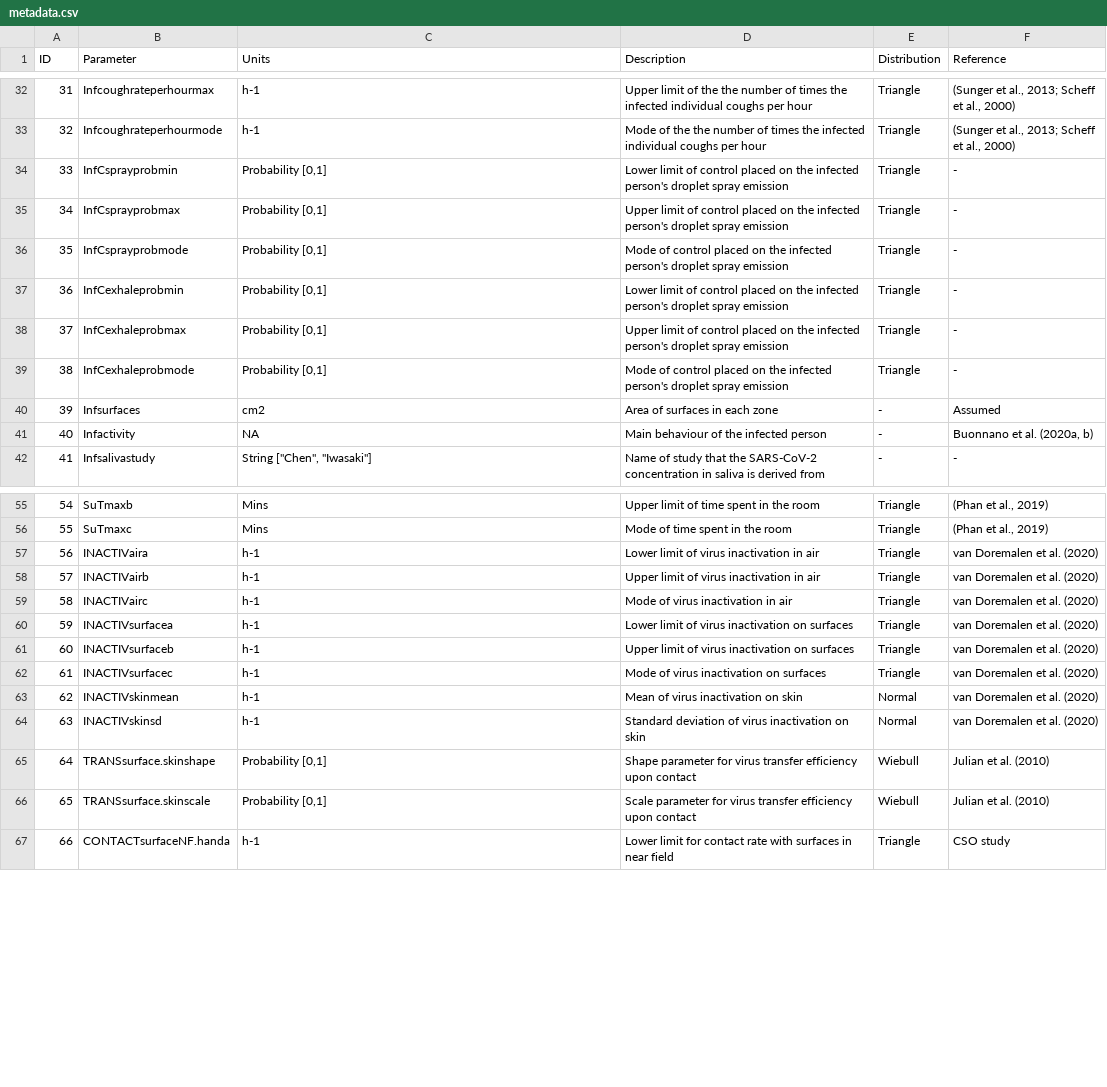
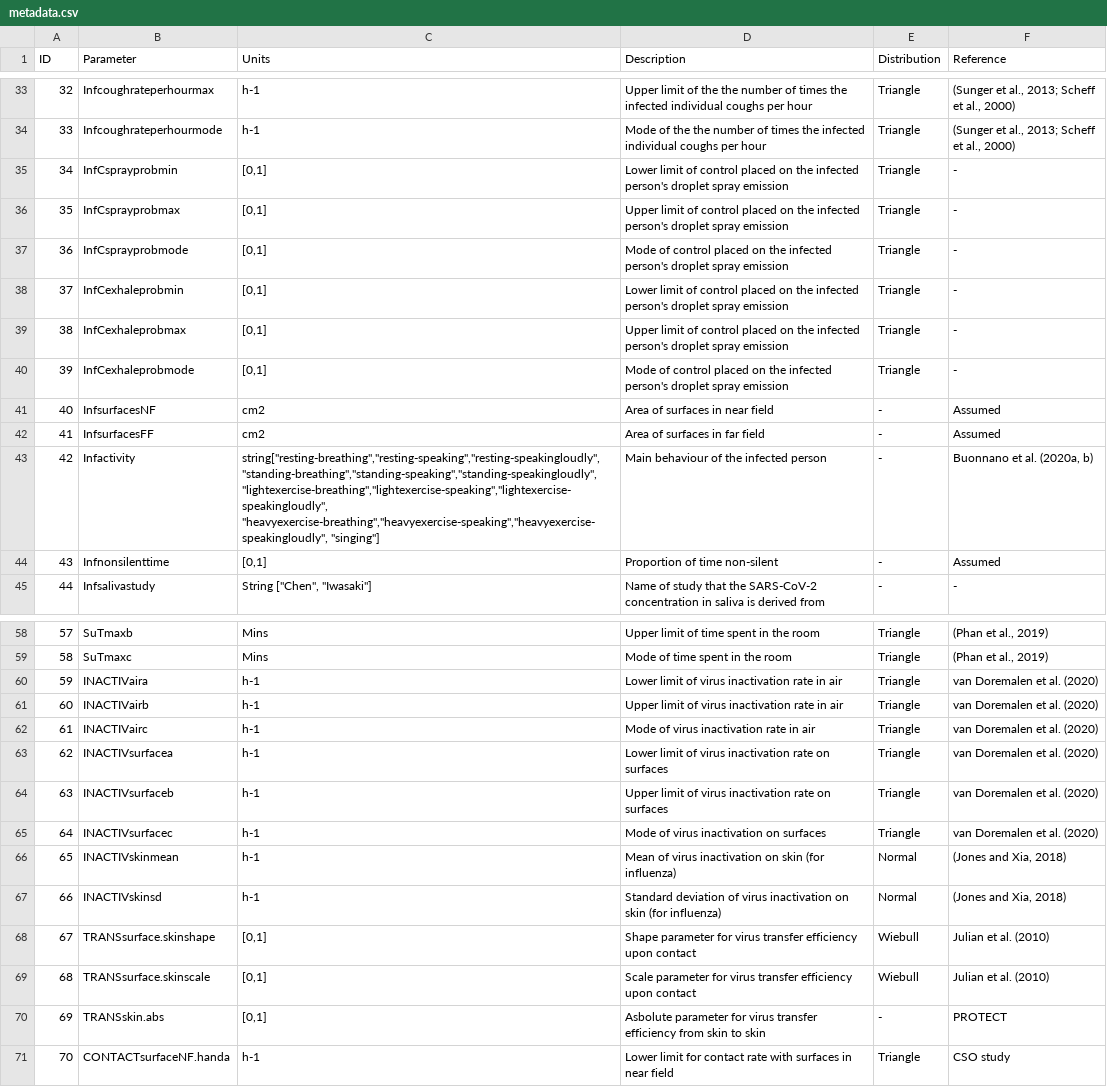
Before and after one commit to markocherrie/CEMRA, a CSV file: data/metadata.csv, drawn as a sheet; only a part is shown, gaps mark what is left out; addresses are those after the commit; the diff covers the shown part only; the diff names each change by its address in the sheet, - before the commit and + after, or states it on an @@ line.

Commit message:
Changes to functionality
- added speaking emissions to surfaces
- added surface area for NF and FF
- Added ability to set transfer efficiency for skin to skin in addition to skin to surface
- Added Chao Speak dist

```diff
--- a/data/metadata.csv
+++ b/data/metadata.csv
@@ column A (ID) renumbered from row 11 down @@
-C35:C40 (Units): Probability [0,1]
+C35:C40 (Units): [0,1]
-B41 (Parameter): Infsurfaces
+B41 (Parameter): InfsurfacesNF
-D41 (Description): Area of surfaces in each zone
+D41 (Description): Area of surfaces in near field
+row 42: 41 | InfsurfacesFF | cm2 | Area of surfaces in far field | - | Assumed
-C43 (Units): NA
+C43 (Units): string["resting-breathing","resting-speaking","resting-speakingloudly","standing-breathing","standing-speaking","standing-speakingloudly","lightexercise-breathing","lightexercise-speaking","lightexercise-speakingloudly", "heavyexercise-breathing","heavyexercise-speaking","heavyexercise-speakingloudly", "singing"]
+row 44: 43 | Infnonsilenttime | [0,1] | Proportion of time non-silent | - | Assumed
-D60 (Description): Lower limit of virus inactivation in air
+D60 (Description): Lower limit of virus inactivation rate in air
-D61 (Description): Upper limit of virus inactivation in air
+D61 (Description): Upper limit of virus inactivation rate in air
-D62 (Description): Mode of virus inactivation in air
+D62 (Description): Mode of virus inactivation rate in air
-D63 (Description): …virus inactivation on surfaces
+D63 (Description): …virus inactivation rate on surfaces
-D64 (Description): …virus inactivation on surfaces
+D64 (Description): …virus inactivation rate on surfaces
-D66 (Description): Mean of virus inactivation on skin
+D66 (Description): Mean of virus inactivation on skin (for influenza)
-F66:F67 (Reference): van Doremalen et al. (2020)
+F66:F67 (Reference): (Jones and Xia, 2018)
-D67 (Description): …on skin
+D67 (Description): …on skin (for influenza)
-C68:C69 (Units): Probability [0,1]
+C68:C69 (Units): [0,1]
+row 70: 69 | TRANSskin.abs | [0,1] | Asbolute parameter for virus transfer efficiency from skin to skin | - | PROTECT
```
Also changed, not shown: 1 added row and 18 edited cells elsewhere in this file, data/runs/Hospital_singlepatient_moderate_peak.csv, data/runs/Office_MR_moderatepeak2.csv, 28 other files.
